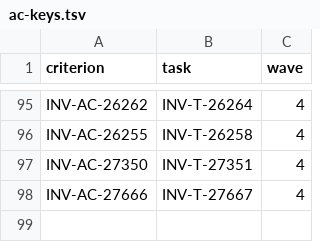
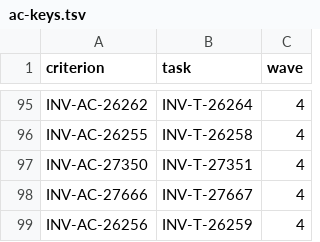
Before and after one commit to dynokore/DynoGST, a TSV file: svc-evidence/ac-keys.tsv, drawn as a sheet; only a part is shown, gaps mark what is left out; the diff names each change by its address in the sheet, - before the commit and + after, or states it on an @@ line.

```diff
--- a/svc-evidence/ac-keys.tsv
+++ b/svc-evidence/ac-keys.tsv
+row 99: INV-AC-26256 | INV-T-26259 | 4
```
Also changed, not shown: 8 other files.
